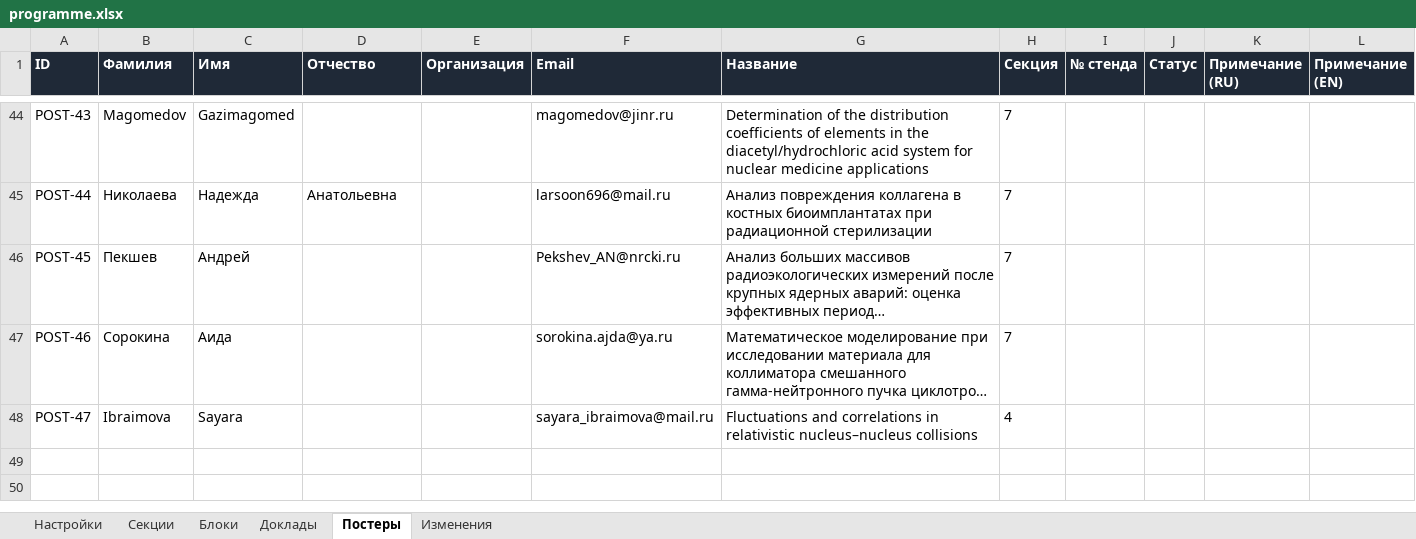
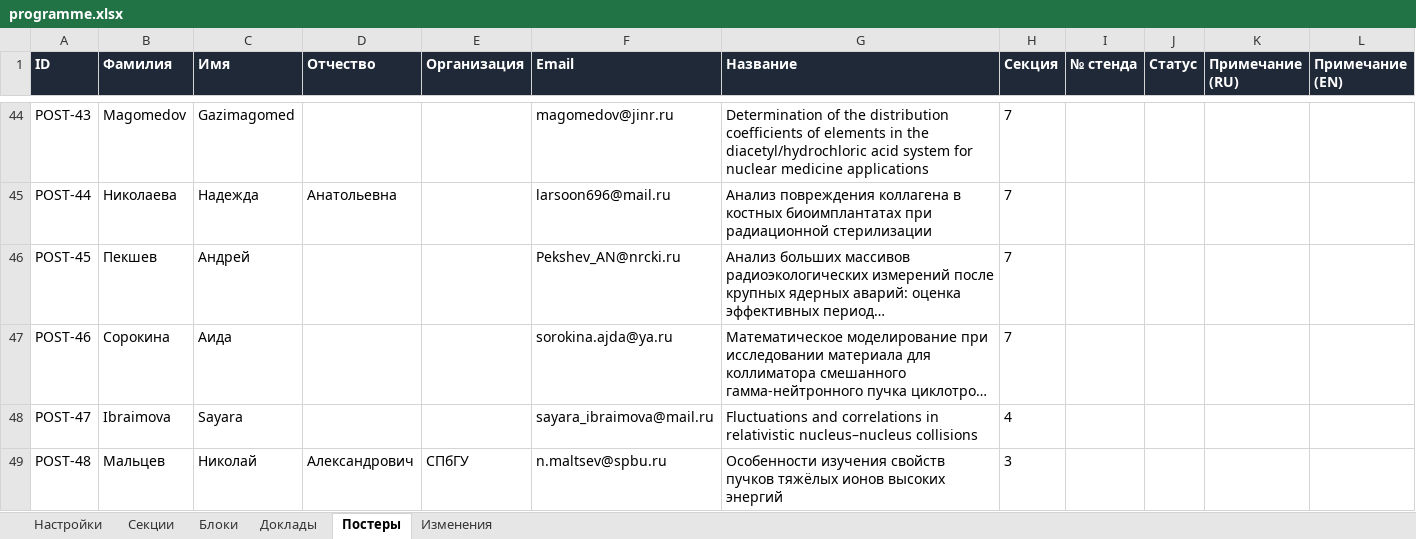
Before and after one commit to shadowcaramel/Conference-schedule, an Excel workbook: data/programme.xlsx, sheet Постеры, drawn as a sheet; only a part is shown, gaps mark what is left out; long unchanged cells end in …; values as stored, in another font and other column widths than the file's, no borders; the diff names each change by its address in the sheet, - before the commit and + after, or states it on an @@ line.

```diff
--- a/data/programme.xlsx (sheet Постеры)
+++ b/data/programme.xlsx (sheet Постеры)
+row 49: POST-48 | Мальцев | Николай | Александрович | СПбГУ | n.maltsev@spbu.ru | Особенности изучения свойств пучков тяжёлых ионов высоких энергий | 3
```
Also changed, not shown: sheet Блоки, sheet Доклады, sheet Изменения, 11 other files.
